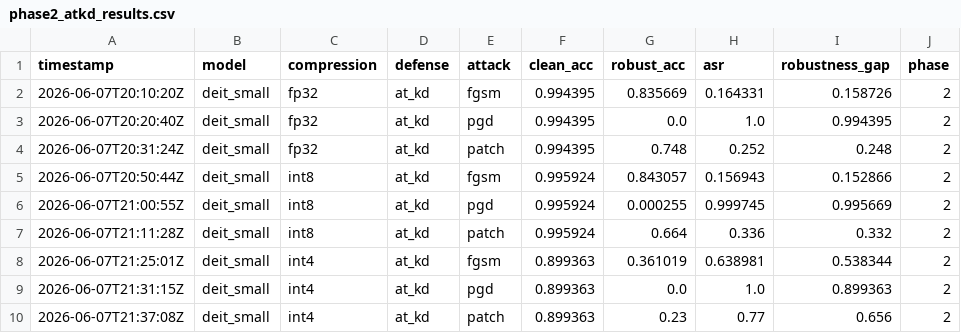
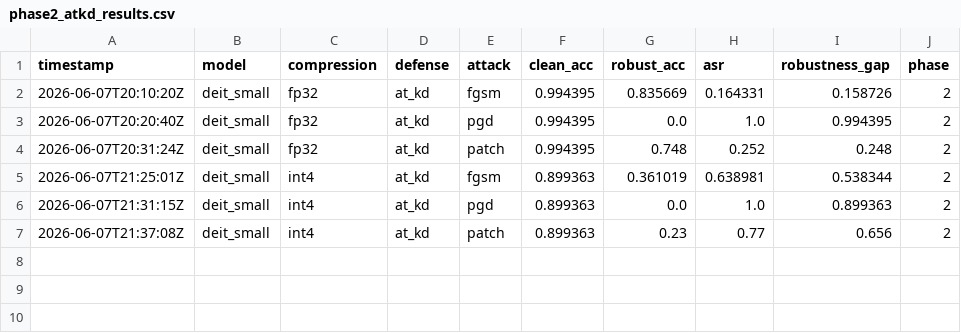
Before and after one commit to sharvi16/ADVC-New, a CSV file: results/phase2_atkd_results.csv, drawn as a sheet; the diff names each change by its address in the sheet, - before the commit and + after, or states it on an @@ line.

```diff
--- a/results/phase2_atkd_results.csv
+++ b/results/phase2_atkd_results.csv
-row 5: 2026-06-07T20:50:44Z | deit_small | int8 | at_kd | fgsm | 0.995924 | 0.843057 | 0.156943 | 0.152866 | 2
-row 6: 2026-06-07T21:00:55Z | deit_small | int8 | at_kd | pgd | 0.995924 | 0.000255 | 0.999745 | 0.995669 | 2
-row 7: 2026-06-07T21:11:28Z | deit_small | int8 | at_kd | patch | 0.995924 | 0.664 | 0.336 | 0.332 | 2
```
Also changed, not shown: results/phase1_results.csv, results/phase2_at_results.csv, 4 other files.
